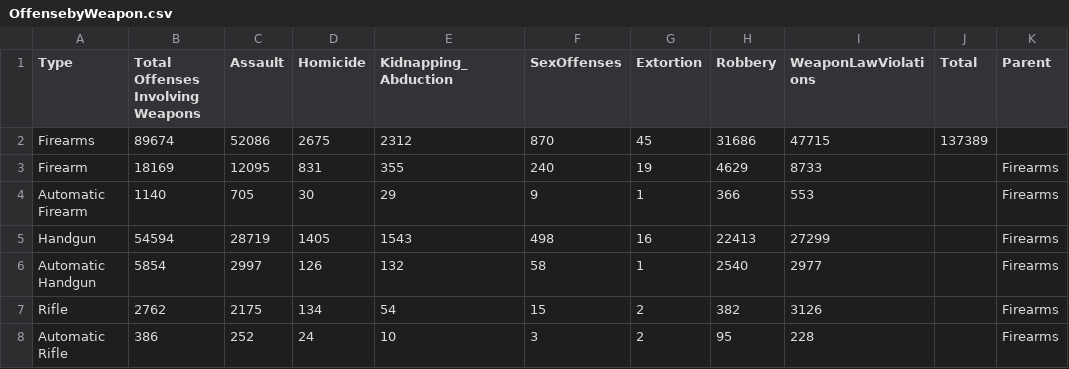
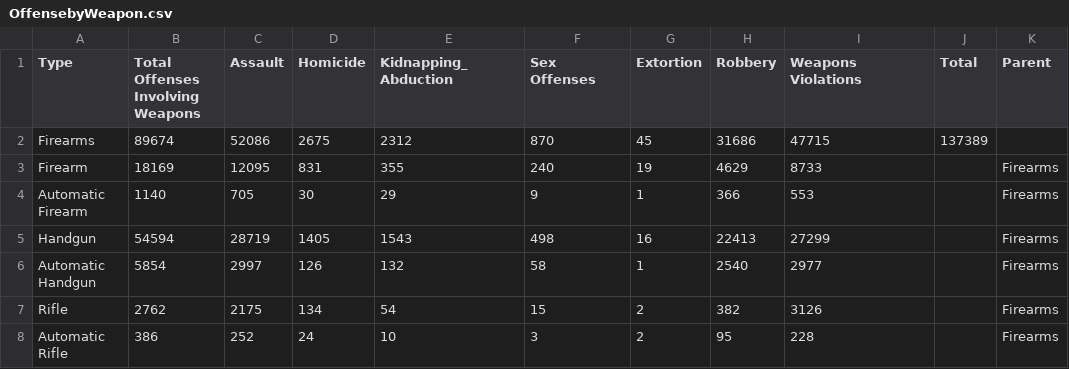
Before and after one commit to vonhouser/Final-Project-December, a CSV file: OffensebyWeapon.csv, drawn as a sheet; only a part is shown.

```diff
--- a/OffensebyWeapon.csv
+++ b/OffensebyWeapon.csv
@@ -1,2 +1,2 @@
-Type,Total Offenses Involving Weapons,Assault,Homicide,Kidnapping_Abduction,SexOffenses,Extortion,Robbery,WeaponLawViolations,Total,Parent
+Type,Total Offenses Involving Weapons,Assault,Homicide,Kidnapping_Abduction,Sex Offenses,Extortion,Robbery,Weapons Violations,Total,Parent
 Firearms,89674,52086,2675,2312,870,45,31686,47715,137389,
```
Also changed, not shown: 2 other files.
